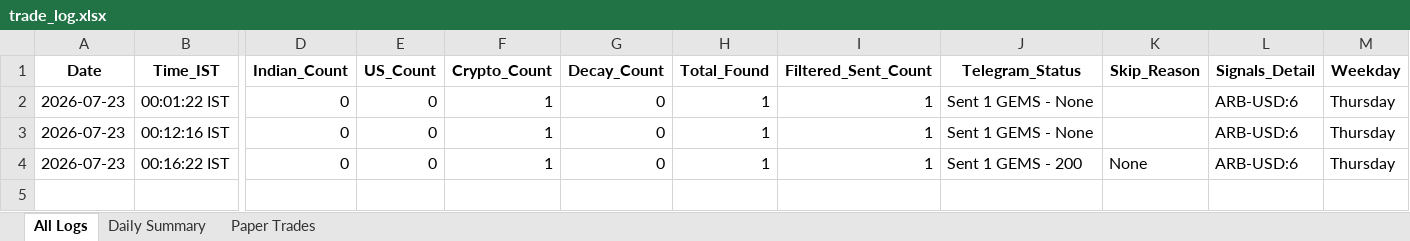
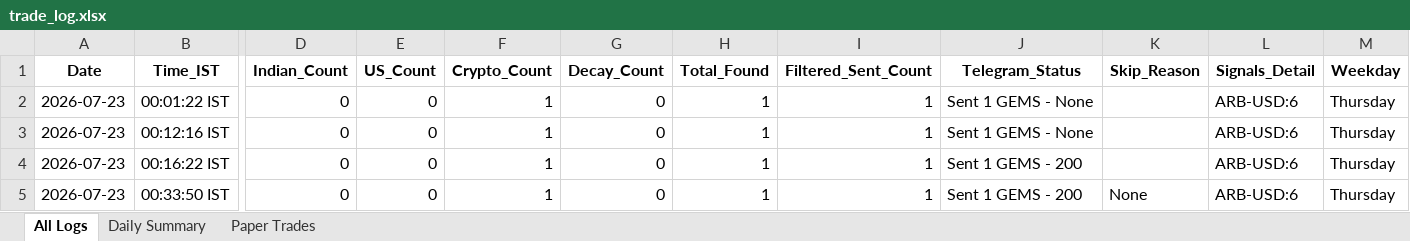
Before and after one commit to thokfoot/free-4-market-master, an Excel workbook: logs/trade_log.xlsx, sheet All Logs, drawn as a sheet; only a part is shown, gaps mark what is left out; values as stored, in another font and other column widths than the file's, no borders; rows hold the shown columns only; the diff names each change by its address in the sheet, - before the commit and + after, or states it on an @@ line.

```diff
--- a/logs/trade_log.xlsx (sheet All Logs)
+++ b/logs/trade_log.xlsx (sheet All Logs)
-K4 (Skip_Reason): None
+K4 (Skip_Reason): (empty)
+row 5: 2026-07-23 | 00:33:50 IST | 0 | 0 | 1 | 0 | 1 | 1 | Sent 1 GEMS - 200 | None | ARB-USD:6 | Thursday
```
Also changed, not shown: sheet Daily Summary, 1 other file.
